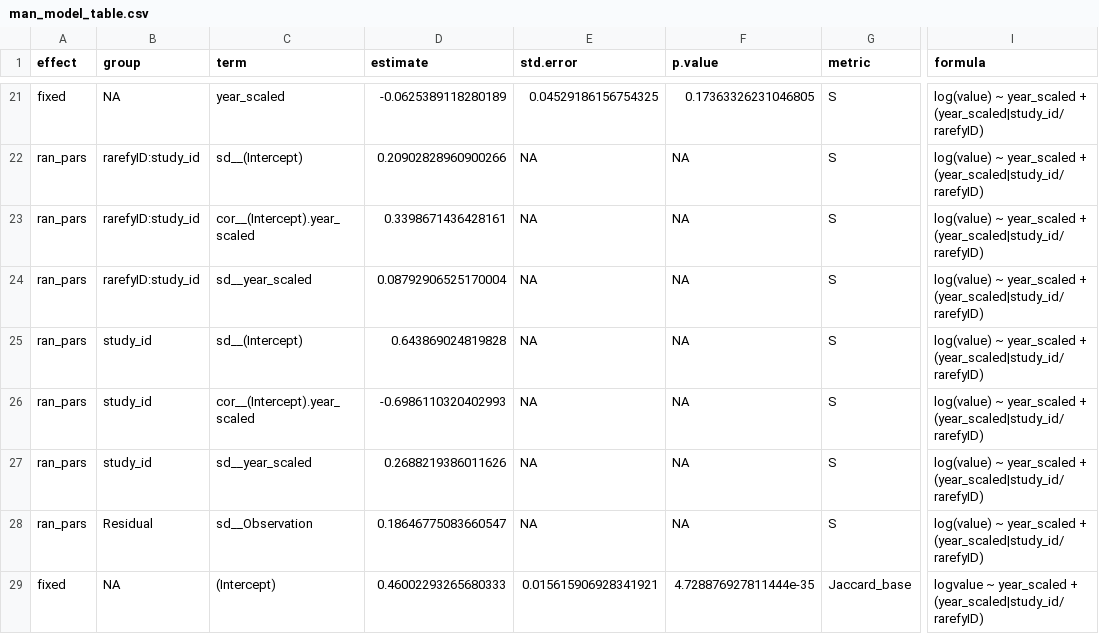
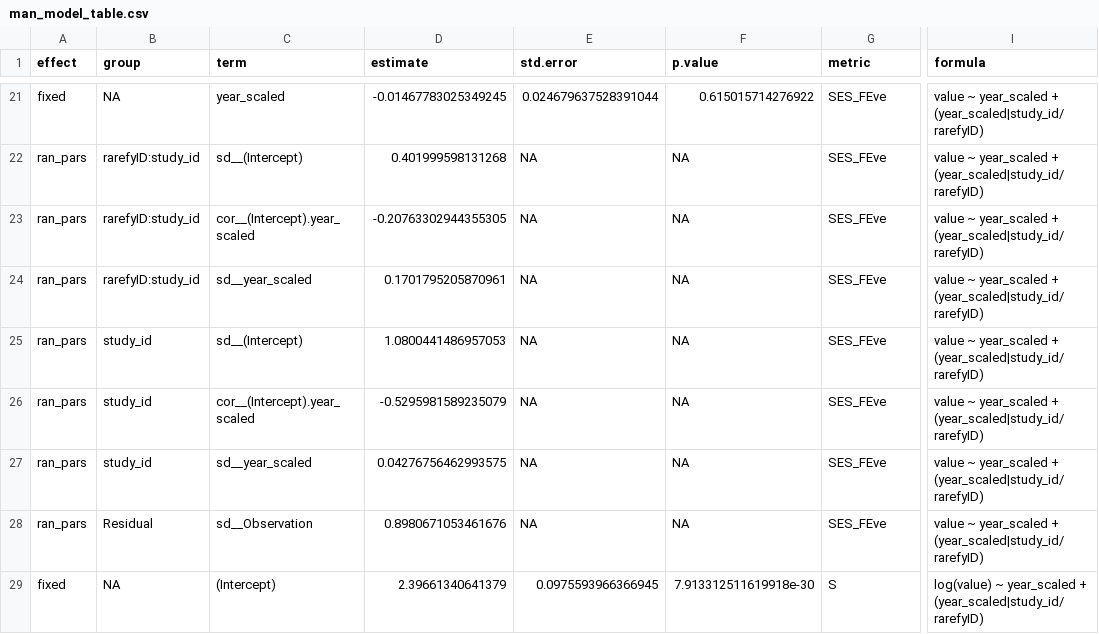
Before and after one commit to karinorman/biodivTS, a CSV file: figures/man_model_table.csv, drawn as a sheet; only a part is shown, gaps mark what is left out; the diff covers the shown part only; the diff names each change by its address in the sheet, - before the commit and + after, or states it on an @@ line.

```diff
--- a/figures/man_model_table.csv
+++ b/figures/man_model_table.csv
-D21 (estimate): -0.0625389118280189
+D21 (estimate): -0.01467783025349245
-E21 (std.error): 0.04529186156754325
+E21 (std.error): 0.024679637528391044
-F21 (p.value): 0.17363326231046805
+F21 (p.value): 0.615015714276922
-G21:G28 (metric): S
+G21:G28 (metric): SES_FEve
-I21:I28 (formula): log(value) ~ year_scaled…
+I21:I28 (formula): value ~ year_scaled…
-D22 (estimate): 0.20902828960900266
+D22 (estimate): 0.401999598131268
-D23 (estimate): 0.3398671436428161
+D23 (estimate): -0.20763302944355305
-D24 (estimate): 0.08792906525170004
+D24 (estimate): 0.1701795205870961
-D25 (estimate): 0.643869024819828
+D25 (estimate): 1.0800441486957053
-D26 (estimate): -0.6986110320402993
+D26 (estimate): -0.5295981589235079
-D27 (estimate): 0.2688219386011626
+D27 (estimate): 0.04276756462993575
-D28 (estimate): 0.18646775083660547
+D28 (estimate): 0.8980671053461676
-D29 (estimate): 0.46002293265680333
+D29 (estimate): 2.39661340641379
-E29 (std.error): 0.015615906928341921
+E29 (std.error): 0.0975593966366945
-F29 (p.value): 4.728876927811444e-35
+F29 (p.value): 7.913312511619918e-30
-G29 (metric): Jaccard_base
+G29 (metric): S
-I29 (formula): logvalue ~ year_scaled…
+I29 (formula): log(value) ~ year_scaled…
```
Also changed, not shown: 92 edited cells elsewhere in this file, 1 other file.
